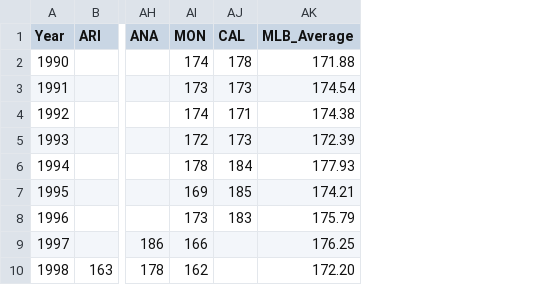
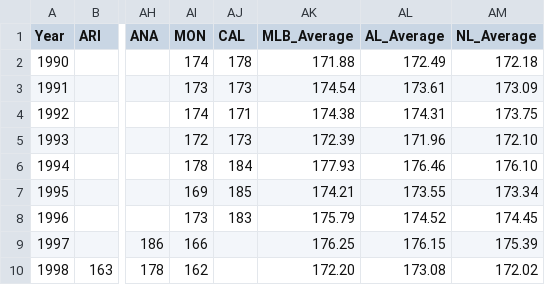
Before and after one commit to aacb88/AppsFinalProject, a CSV file: data/mlb_time.csv, drawn as a sheet; only a part is shown, gaps mark what is left out; the diff names each change by its address in the sheet, - before the commit and + after, or states it on an @@ line.

Commit message:
al and al averages

```diff
--- a/data/mlb_time.csv
+++ b/data/mlb_time.csv
+column AL (AL_Average), rows 2-10: 172.49 | 173.61 | 174.31 | 171.96 | 176.46 | 173.55 | 174.52 | 176.15 | 173.08
+column AM (NL_Average), rows 2-10: 172.18 | 173.09 | 173.75 | 172.10 | 176.10 | 173.34 | 174.45 | 175.39 | 172.02
```
Also changed, not shown: 1 other file.
